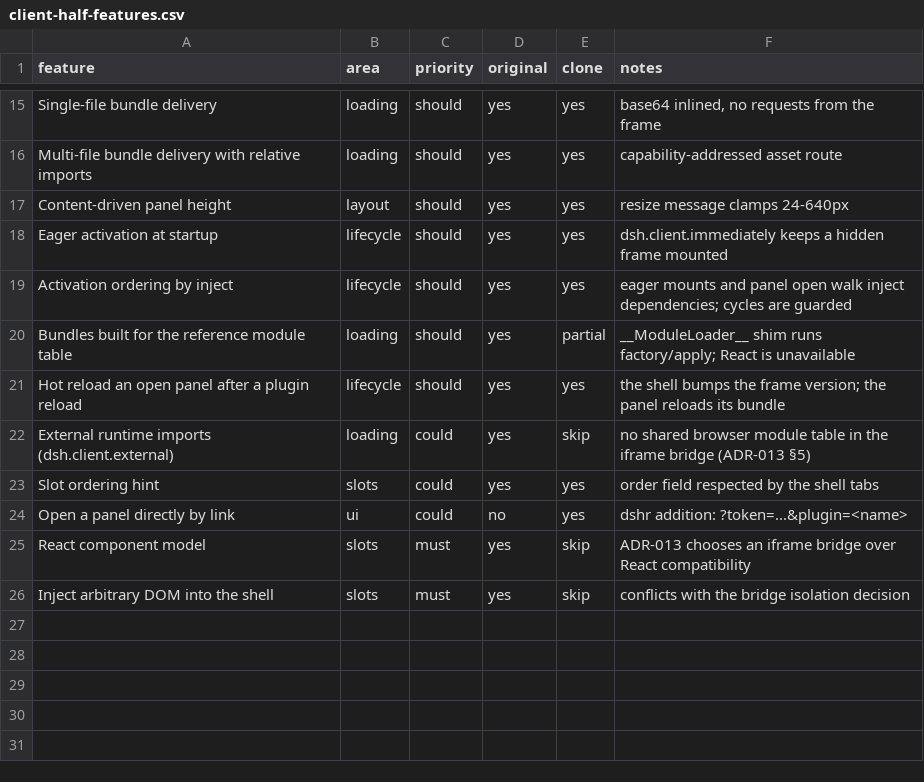
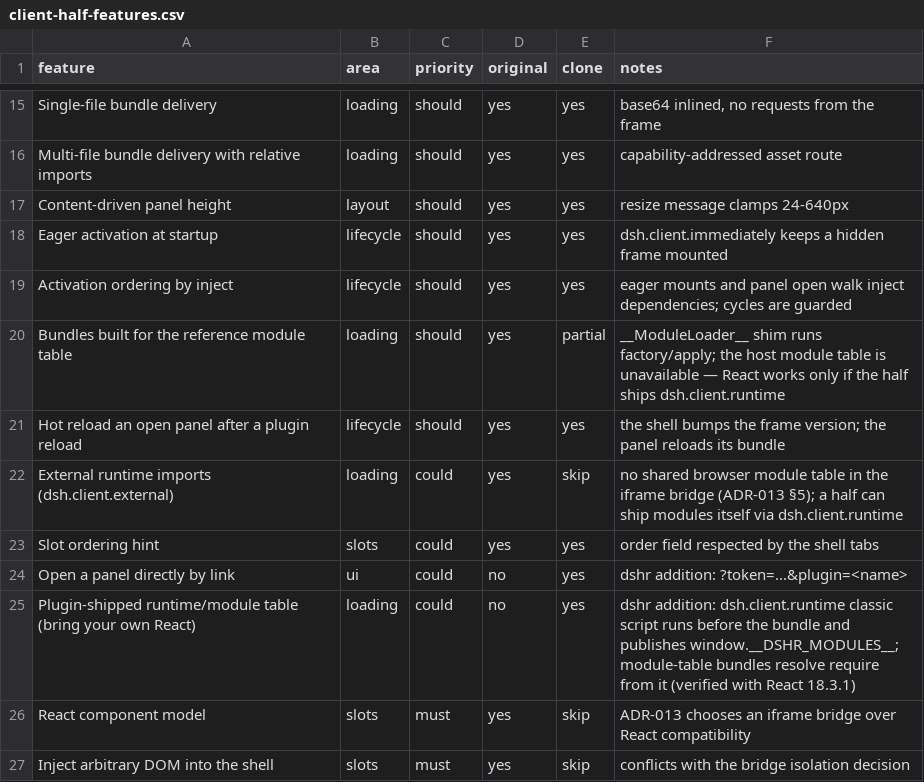
Before and after one commit to maximusmakarov/deepseek_harness_rust, a CSV file: docs/replica/client-half-features.csv, drawn as a sheet; only a part is shown, gaps mark what is left out.

Commit message:
feat(slots): let a client half ship its own UI runtime (React enabler)
Add the experimental `dsh.client.runtime` manifest field: one package-relative
classic script that the host page embeds into the sandboxed slot iframe and runs
before the bundle. The half may publish `window.__DSHR_MODULES__`, and bundles
built for the reference module table resolve `require(id)` from it — so a plugin
can bundle React (or any UI stack) without the shell providing one. The server
confines the path to the plugin package, caps the file at 8 MiB and rejects a
payload containing `</script>` (400) because the source is injected as a raw
classic script; CSP stays network-free.

Verified manually with React 18.3.1 UMD in `runtime.js` (143,197 bytes): a
module-table bundle renders a stateful component in a slot iframe, useState
interaction (clicks 0 -> 1) and ctx.onTheme (theme: light) work.

ADR-040 (Proposed) records the staged path to full React compatibility:
A enabler (this round) -> B host-provided module table/React inside the iframe
-> C React island in the Leptos shell; D (full React shell) not recommended.
Remaining gaps stay tracked as tech debt: shared shell module table, DSH
design-system packages, SlotMap semantics (ownerProps/hooks), `dsh.client.external`.

Evidence: workspace 353 passed + 3 ignored (desktop 21, total 374); cordis 21
lib tests (+4); server plugins_live 9 (+3: runtime injected before the bundle,
`</script>` and >8 MiB rejection); plugin-smoke 48/48 (+3); web-e2e 16/16;
fmt/clippy clean.

```diff
--- a/docs/replica/client-half-features.csv
+++ b/docs/replica/client-half-features.csv
@@ -19,7 +19,8 @@ Eager activation at startup,lifecycle,should,yes,yes,dsh.client.immediately keep
 Activation ordering by inject,lifecycle,should,yes,yes,eager mounts and panel open walk inject dependencies; cycles are guarded
-Bundles built for the reference module table,loading,should,yes,partial,__ModuleLoader__ shim runs factory/apply; React is unavailable
+Bundles built for the reference module table,loading,should,yes,partial,__ModuleLoader__ shim runs factory/apply; the host module table is unavailable — React works only if the half ships dsh.client.runtime
 Hot reload an open panel after a plugin reload,lifecycle,should,yes,yes,the shell bumps the frame version; the panel reloads its bundle
-External runtime imports (dsh.client.external),loading,could,yes,skip,no shared browser module table in the iframe bridge (ADR-013 §5)
+External runtime imports (dsh.client.external),loading,could,yes,skip,no shared browser module table in the iframe bridge (ADR-013 §5); a half can ship modules itself via dsh.client.runtime
 Slot ordering hint,slots,could,yes,yes,order field respected by the shell tabs
 Open a panel directly by link,ui,could,no,yes,dshr addition: ?token=...&plugin=<name>
+Plugin-shipped runtime/module table (bring your own React),loading,could,no,yes,dshr addition: dsh.client.runtime classic script runs before the bundle and publishes window.__DSHR_MODULES__; module-table bundles resolve require from it (verified with React 18.3.1)
 React component model,slots,must,yes,skip,ADR-013 chooses an iframe bridge over React compatibility
```
Also changed, not shown: 22 other files.
